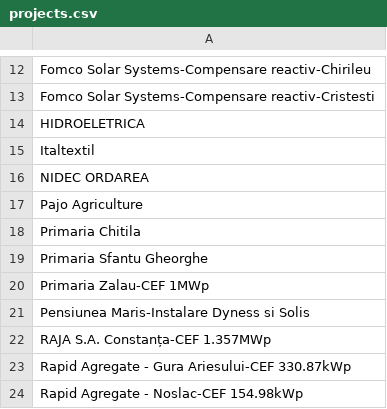
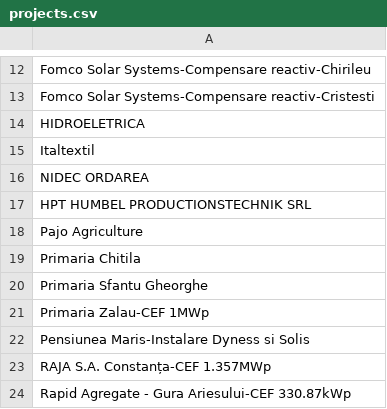
Before and after one commit to pontaj-servelect/pontaj, a CSV file: projects.csv, drawn as a sheet; only a part is shown, gaps mark what is left out; the shorter side is filled out with more unchanged rows.

Commit message:
Update projects.csv

```diff
--- a/projects.csv
+++ b/projects.csv
@@ -16,2 +16,3 @@ Italtextil
 NIDEC ORDAREA
+HPT HUMBEL PRODUCTIONSTECHNIK SRL
 Pajo Agriculture
```
